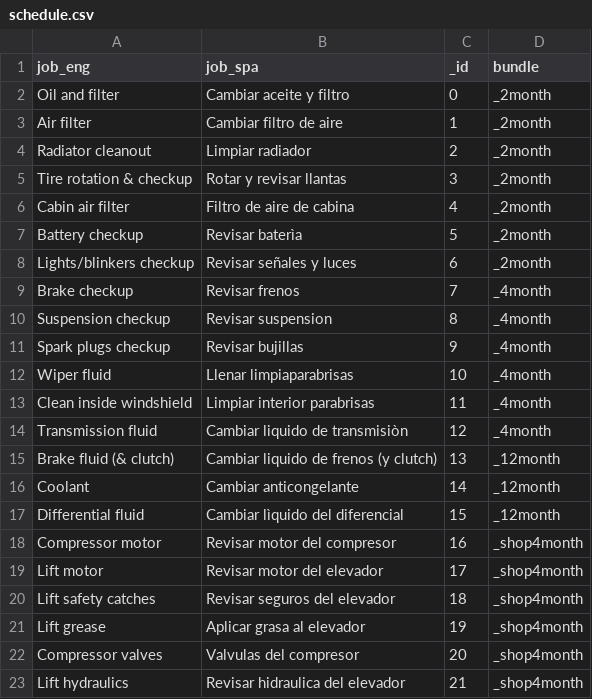
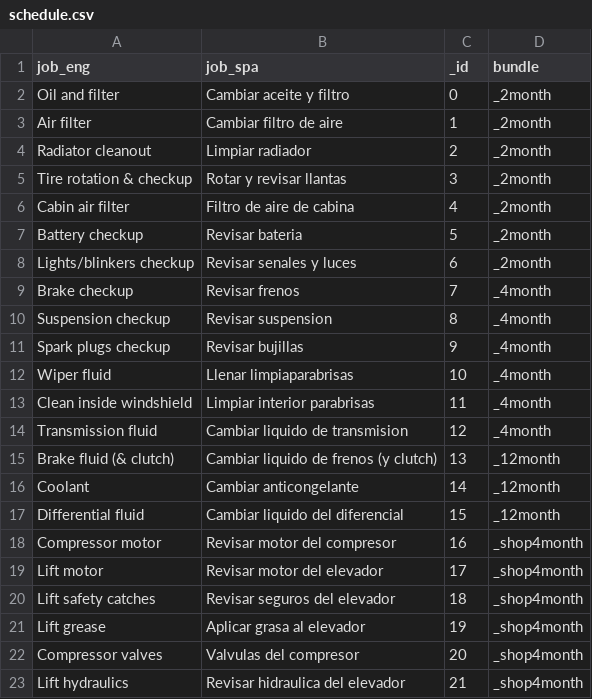
Before and after one commit to charlieboardman/task-printer, a CSV file: schedule.csv, drawn as a sheet.

Commit message:
Added the ability to render the list in multiple languages

```diff
--- a/schedule.csv
+++ b/schedule.csv
@@ -6,4 +6,4 @@ Tire rotation & checkup,Rotar y revisar llantas,3,_2month
 Cabin air filter,Filtro de aire de cabina,4,_2month
-Battery checkup,Revisar baterìa,5,_2month
-Lights/blinkers checkup,Revisar señales y luces,6,_2month
+Battery checkup,Revisar bateria,5,_2month
+Lights/blinkers checkup,Revisar senales y luces,6,_2month
 Brake checkup,Revisar frenos,7,_4month
@@ -13,6 +13,6 @@ Wiper fluid,Llenar limpiaparabrisas,10,_4month
 Clean inside windshield,Limpiar interior parabrisas,11,_4month
-Transmission fluid,Cambiar liquido de transmisiòn,12,_4month
+Transmission fluid,Cambiar liquido de transmision,12,_4month
 Brake fluid (& clutch),Cambiar liquido de frenos (y clutch),13,_12month
 Coolant,Cambiar anticongelante,14,_12month
-Differential fluid,Cambiar lìquido del diferencial,15,_12month
+Differential fluid,Cambiar liquido del diferencial,15,_12month
 Compressor motor,Revisar motor del compresor,16,_shop4month
```
Also changed, not shown: 4 other files.
